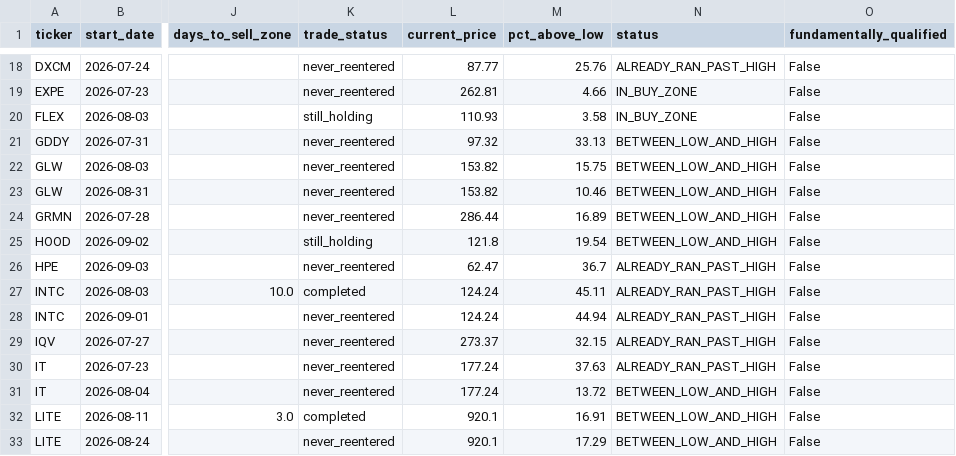
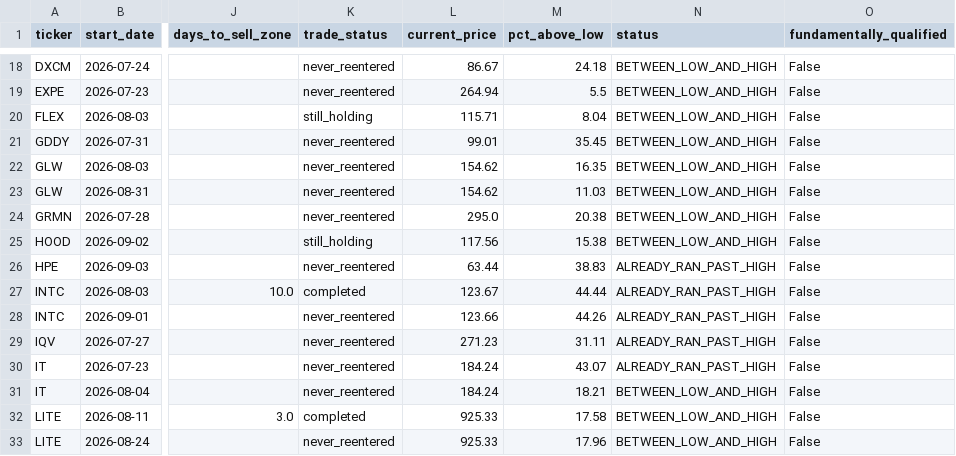
Before and after one commit to bijit-ghosh-de/public-dashboards, a CSV file: v20-dashboard/buy_zone_candidates.csv, drawn as a sheet; only a part is shown, gaps mark what is left out; the diff covers the shown part only; the diff names each change by its address in the sheet, - before the commit and + after, or states it on an @@ line.

```diff
--- a/v20-dashboard/buy_zone_candidates.csv
+++ b/v20-dashboard/buy_zone_candidates.csv
-L18 (current_price): 87.77
+L18 (current_price): 86.67
-M18 (pct_above_low): 25.76
+M18 (pct_above_low): 24.18
-N18 (status): ALREADY_RAN_PAST_HIGH
+N18 (status): BETWEEN_LOW_AND_HIGH
-L19 (current_price): 262.81
+L19 (current_price): 264.94
-M19 (pct_above_low): 4.66
+M19 (pct_above_low): 5.5
-N19:N20 (status): IN_BUY_ZONE
+N19:N20 (status): BETWEEN_LOW_AND_HIGH
-L20 (current_price): 110.93
+L20 (current_price): 115.71
-M20 (pct_above_low): 3.58
+M20 (pct_above_low): 8.04
-L21 (current_price): 97.32
+L21 (current_price): 99.01
-M21 (pct_above_low): 33.13
+M21 (pct_above_low): 35.45
-L22:L23 (current_price): 153.82
+L22:L23 (current_price): 154.62
-M22 (pct_above_low): 15.75
+M22 (pct_above_low): 16.35
-M23 (pct_above_low): 10.46
+M23 (pct_above_low): 11.03
-L24 (current_price): 286.44
+L24 (current_price): 295.0
-M24 (pct_above_low): 16.89
+M24 (pct_above_low): 20.38
-L25 (current_price): 121.8
+L25 (current_price): 117.56
-M25 (pct_above_low): 19.54
+M25 (pct_above_low): 15.38
-L26 (current_price): 62.47
+L26 (current_price): 63.44
-M26 (pct_above_low): 36.7
+M26 (pct_above_low): 38.83
-L27 (current_price): 124.24
+L27 (current_price): 123.67
-M27 (pct_above_low): 45.11
+M27 (pct_above_low): 44.44
-L28 (current_price): 124.24
+L28 (current_price): 123.66
-M28 (pct_above_low): 44.94
+M28 (pct_above_low): 44.26
-L29 (current_price): 273.37
+L29 (current_price): 271.23
-M29 (pct_above_low): 32.15
+M29 (pct_above_low): 31.11
-L30:L31 (current_price): 177.24
+L30:L31 (current_price): 184.24
-M30 (pct_above_low): 37.63
+M30 (pct_above_low): 43.07
-M31 (pct_above_low): 13.72
+M31 (pct_above_low): 18.21
-L32:L33 (current_price): 920.1
+L32:L33 (current_price): 925.33
-M32 (pct_above_low): 16.91
+M32 (pct_above_low): 17.58
-M33 (pct_above_low): 17.29
+M33 (pct_above_low): 17.96
```
Also changed, not shown: 92 edited cells elsewhere in this file, 1 other file.
